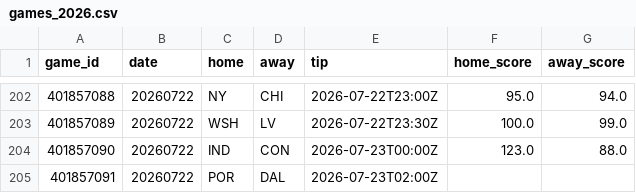
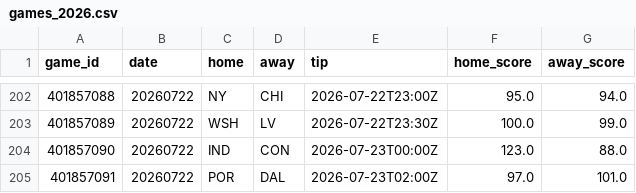
Before and after one commit to JollyChenn/wnba-line-capture, a CSV file: data/games_2026.csv, drawn as a sheet; only a part is shown, gaps mark what is left out.

```diff
--- a/data/games_2026.csv
+++ b/data/games_2026.csv
@@ -204,2 +204,2 @@ game_id,date,home,away,tip,home_score,away_score
 401857090,20260722,IND,CON,2026-07-23T00:00Z,123.0,88.0
-401857091,20260722,POR,DAL,2026-07-23T02:00Z,,
+401857091,20260722,POR,DAL,2026-07-23T02:00Z,97.0,101.0
```
Also changed, not shown: data/box_2026.csv, graded_bets.csv, 3 other files.
